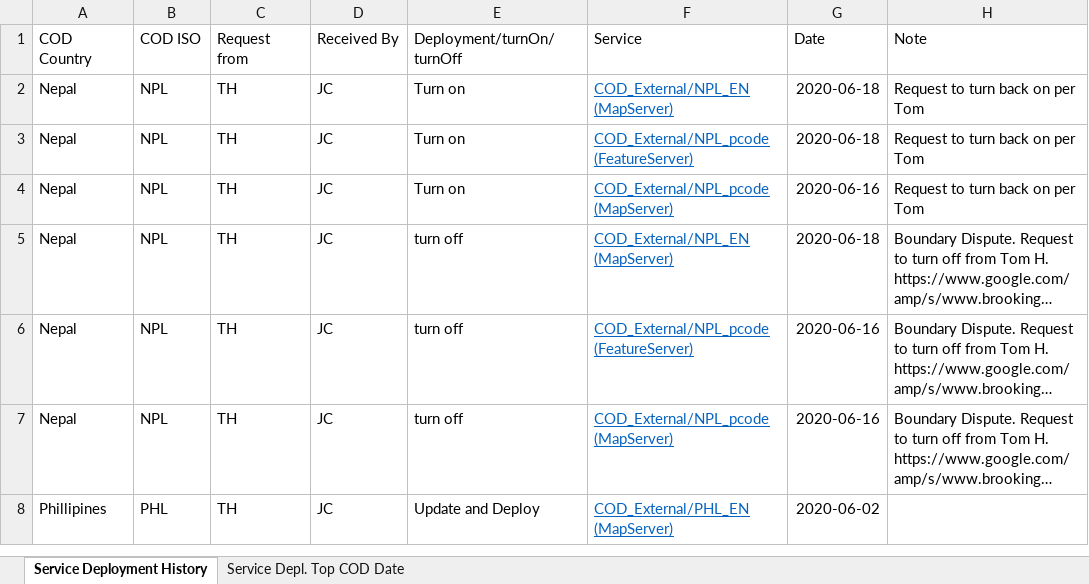
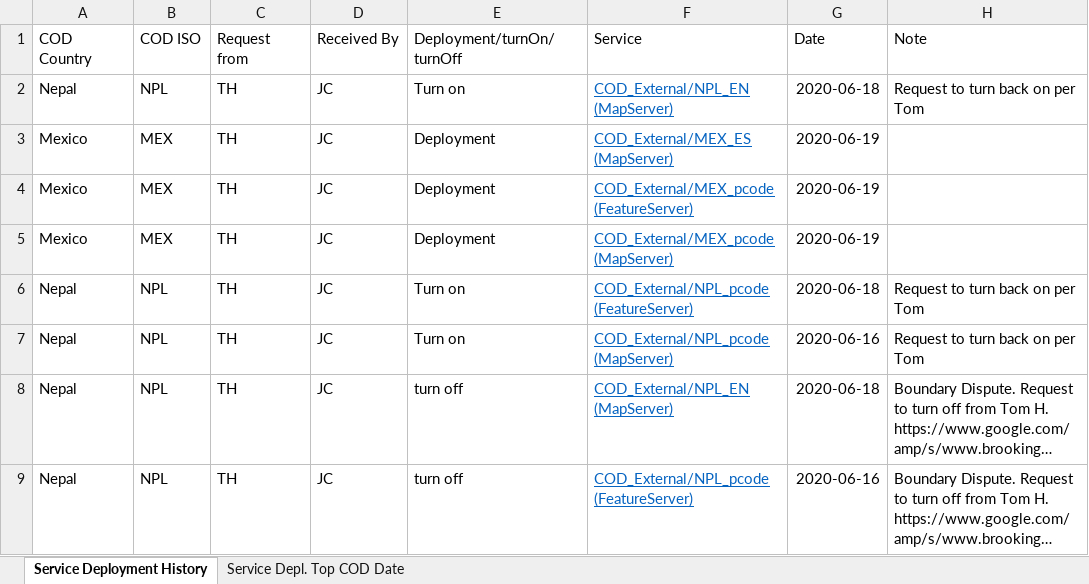
Before and after one commit to UGA-ITOSHumanitarianGIS/mapservicedoc, an Excel workbook: Data/CODServiceDeploymentStatus.xlsx, sheet Service Deployment History, drawn as a sheet; only a part is shown; the shorter side is filled out with more unchanged rows; long unchanged cells end in …; values as stored, in another font and other column widths than the file's, no borders; conditional formats and table styles not drawn; the diff names each change by its address in the sheet, - before the commit and + after, or states it on an @@ line.

Commit message:
Update CODServiceDeploymentStatus.xlsx
Ariba!!!! Mexico Deployment

```diff
--- a/Data/CODServiceDeploymentStatus.xlsx (sheet Service Deployment History)
+++ b/Data/CODServiceDeploymentStatus.xlsx (sheet Service Deployment History)
+row 3: Mexico | MEX | TH | JC | Deployment | COD_External/MEX_ES (MapServer) | 2020-06-19
+row 4: Mexico | MEX | TH | JC | Deployment | COD_External/MEX_pcode (FeatureServer) | 2020-06-19
+row 5: Mexico | MEX | TH | JC | Deployment | COD_External/MEX_pcode (MapServer) | 2020-06-19
```
Also changed, not shown: sheet Service Depl. Top COD Date.
